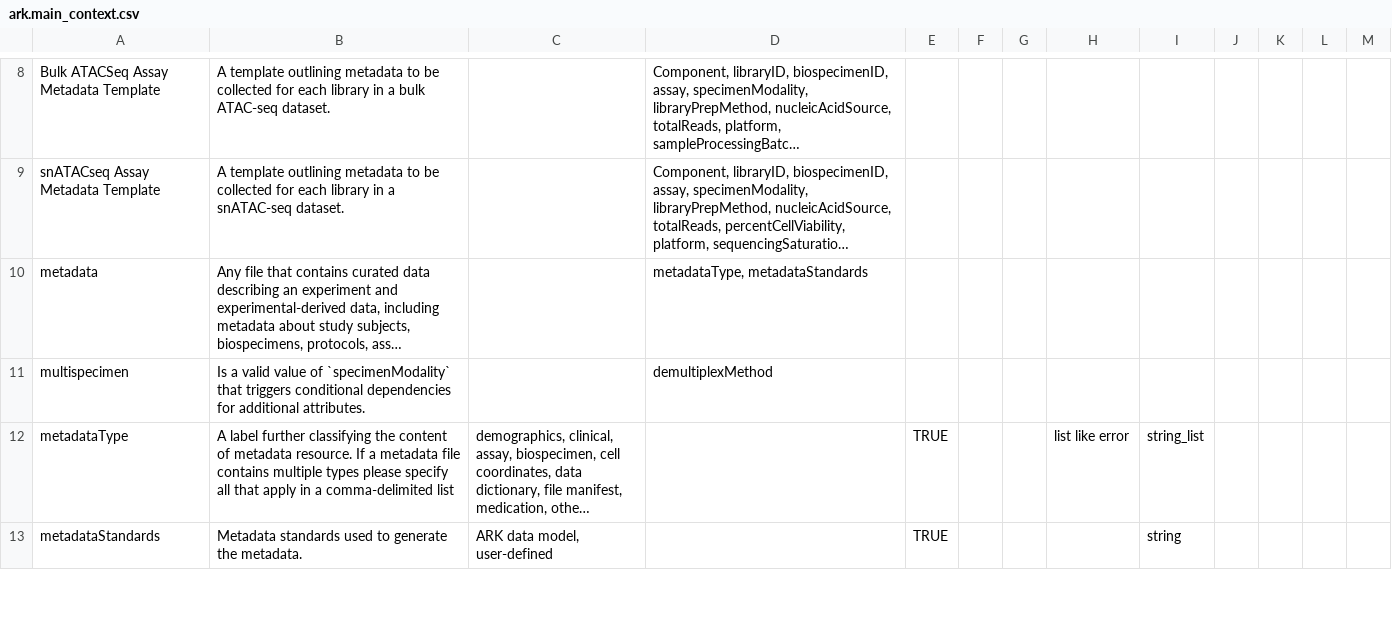
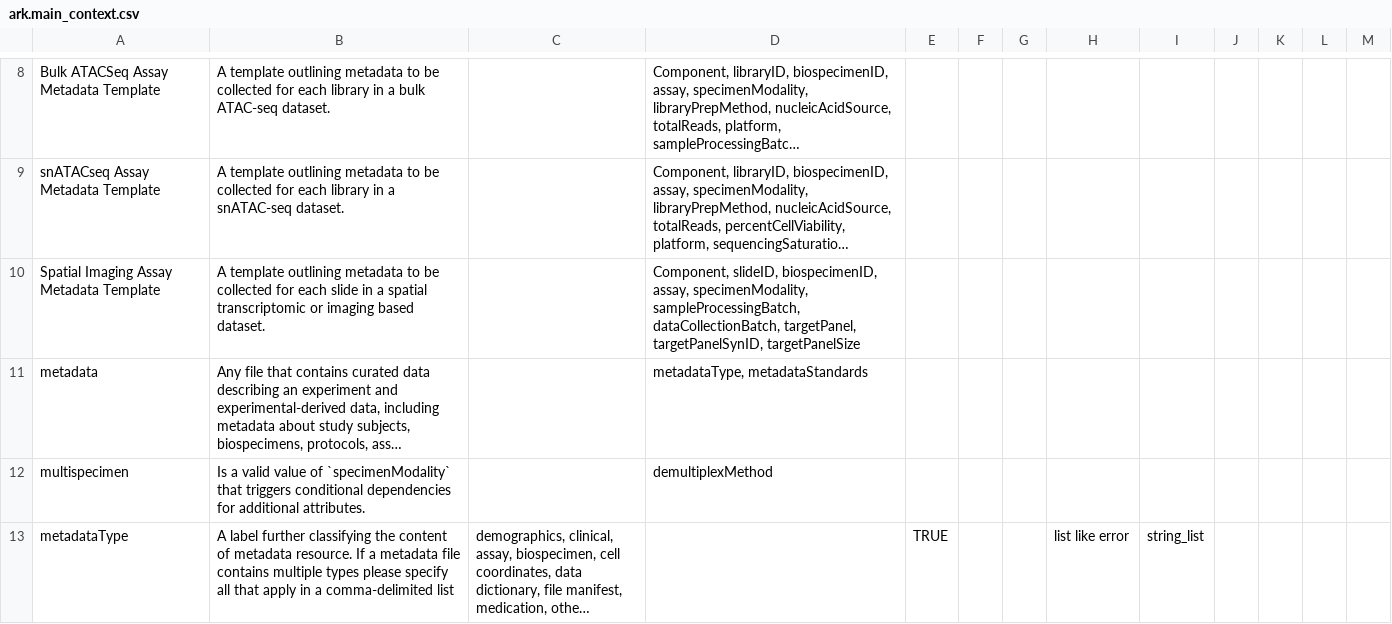
Before and after one commit to ARK-Portal/data_model, a CSV file: model_contexts/main/ark.main_context.csv, drawn as a sheet; only a part is shown, gaps mark what is left out; the shorter side is filled out with more unchanged rows; long unchanged cells end in …; the diff names each change by its address in the sheet, - before the commit and + after, or states it on an @@ line.

```diff
--- a/model_contexts/main/ark.main_context.csv
+++ b/model_contexts/main/ark.main_context.csv
+row 10: Spatial Imaging Assay Metadata Template | A template outlining metadata to be collected for each slide in a spatial transcriptomic or imaging based dataset. |  | Component, slideID, biospecimenID, assay, specimenModality, sampleProcessingBatch, dataCollectionBatch, targetPanel, targetPanelSynID, targetPanelSize
```
Also changed, not shown: model_contexts/spatial/ark.spatial_context.csv.
